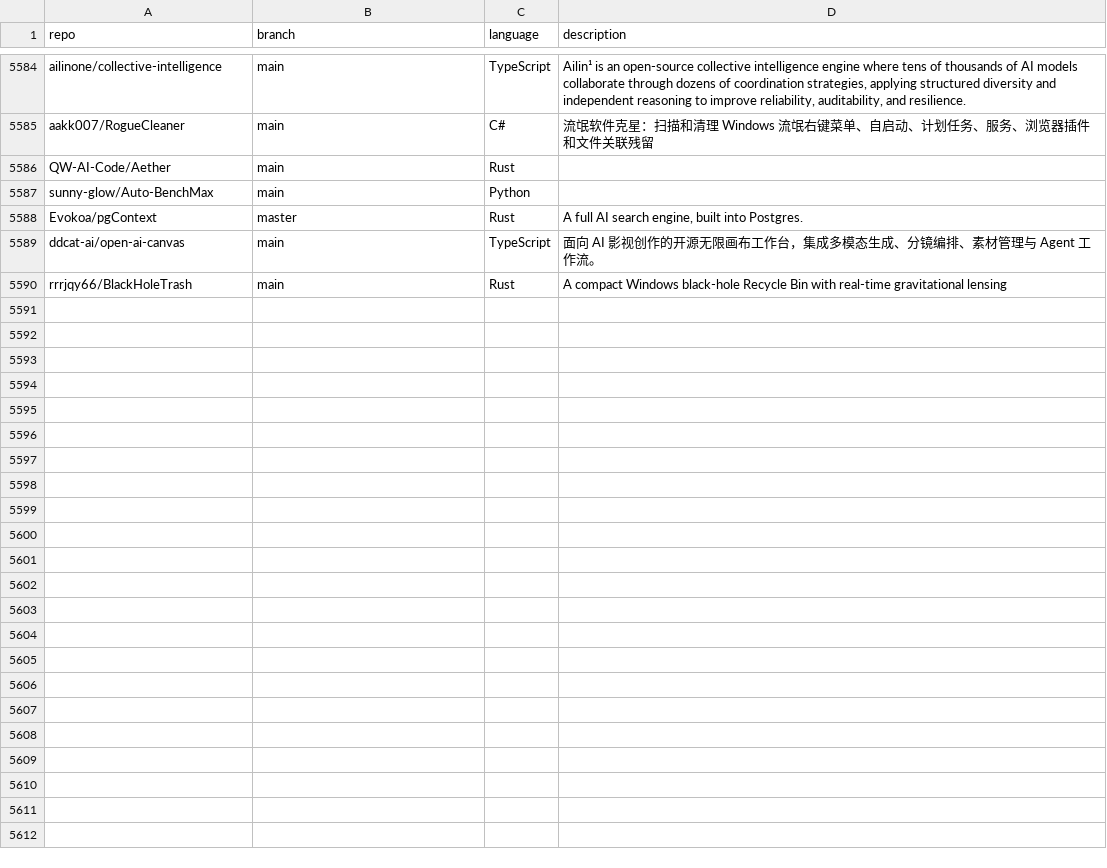
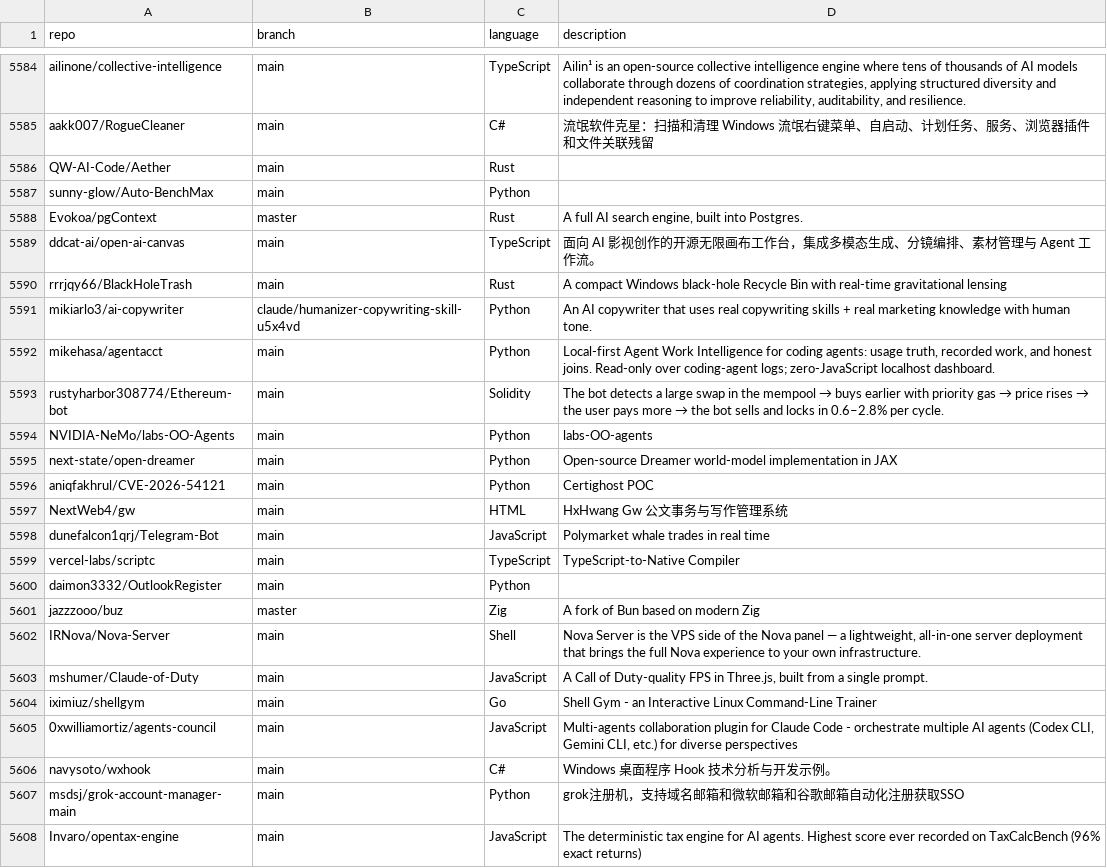
Before and after one commit to hedashuaibi/ct-githubtree-fbf8a93b, a CSV file: _data/repositories.csv, drawn as a sheet; only a part is shown, gaps mark what is left out.

Commit message:
chore: added 18 new repos

```diff
--- a/_data/repositories.csv
+++ b/_data/repositories.csv
@@ -5590 +5590,19 @@ ddcat-ai/open-ai-canvas,main,TypeScript,"面向 AI 影视创作的开源无限
 rrrjqy66/BlackHoleTrash,main,Rust,"A compact Windows black-hole Recycle Bin with real-time gravitational lensing"
+mikiarlo3/ai-copywriter,claude/humanizer-copywriting-skill-u5x4vd,Python,"An AI copywriter that uses real copywriting skills + real marketing knowledge with human tone."
+mikehasa/agentacct,main,Python,"Local-first Agent Work Intelligence for coding agents: usage truth, recorded work, and honest joins. Read-only over coding-agent logs; zero-JavaScript localhost dashboard."
+rustyharbor308774/Ethereum-bot,main,Solidity,"The bot detects a large swap in the mempool → buys earlier with priority gas → price rises → the user pays more → the bot sells and locks in 0.6–2.8% per cycle."
+NVIDIA-NeMo/labs-OO-Agents,main,Python,"labs-OO-agents"
+next-state/open-dreamer,main,Python,"Open-source Dreamer world-model implementation in JAX"
+aniqfakhrul/CVE-2026-54121,main,Python,"Certighost POC"
+NextWeb4/gw,main,HTML,"HxHwang Gw 公文事务与写作管理系统"
+dunefalcon1qrj/Telegram-Bot,main,JavaScript,"Polymarket whale trades in real time"
+vercel-labs/scriptc,main,TypeScript,"TypeScript-to-Native Compiler"
+daimon3332/OutlookRegister,main,Python,""
+jazzzooo/buz,master,Zig,"A fork of Bun based on modern Zig"
+IRNova/Nova-Server,main,Shell,"Nova Server is the VPS side of the Nova panel — a lightweight, all-in-one server deployment that brings the full Nova experience to your own infrastructure."
+mshumer/Claude-of-Duty,main,JavaScript,"A Call of Duty-quality FPS in Three.js, built from a single prompt."
+iximiuz/shellgym,main,Go,"Shell Gym - an Interactive Linux Command-Line Trainer"
+0xwilliamortiz/agents-council,main,JavaScript,"Multi-agents collaboration plugin for Claude Code - orchestrate multiple AI agents (Codex CLI, Gemini CLI, etc.) for diverse perspectives"
+navysoto/wxhook,main,C#,"Windows 桌面程序 Hook 技术分析与开发示例。"
+msdsj/grok-account-manager-main,main,Python,"grok注册机，支持域名邮箱和微软邮箱和谷歌邮箱自动化注册获取SSO"
+Invaro/opentax-engine,main,JavaScript,"The deterministic tax engine for AI agents. Highest score ever recorded on TaxCalcBench (96% exact returns)"
```
